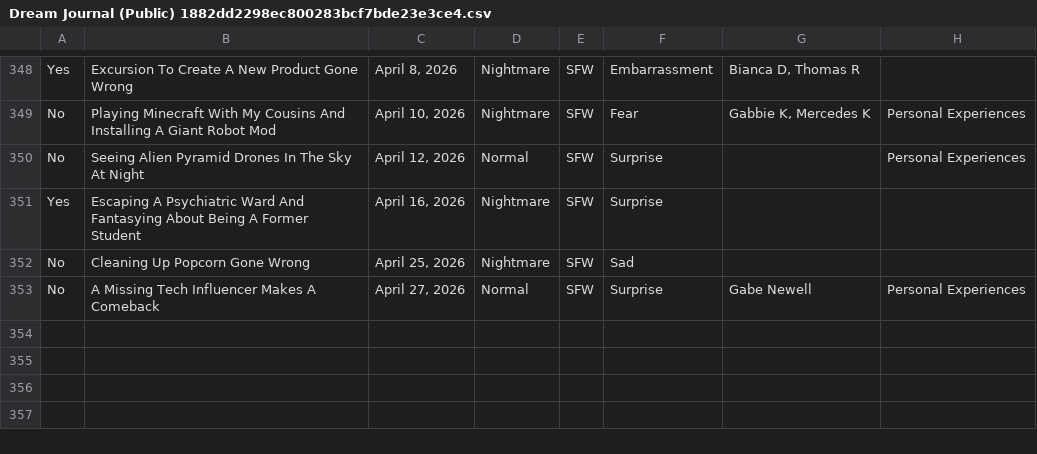
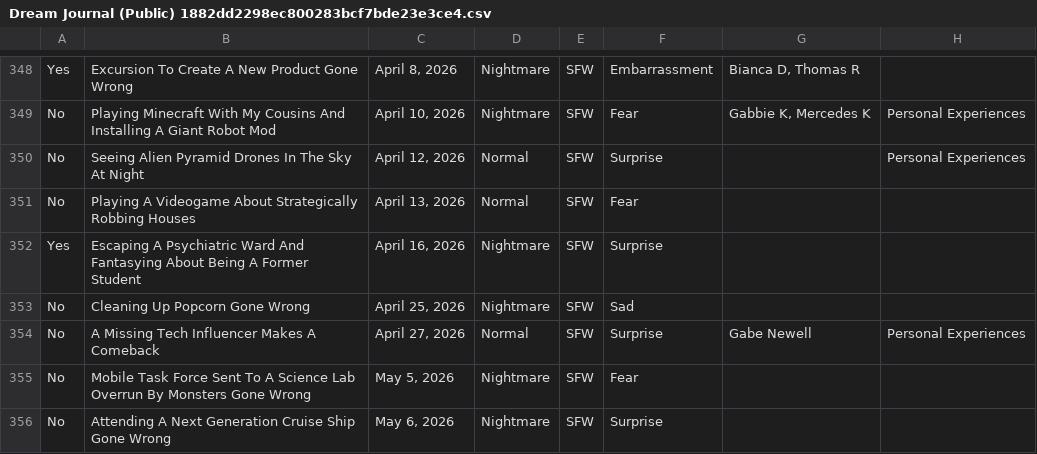
Before and after one commit to S-JZR/Dream-Journal, a CSV file: Dream Journal (Public) 1882dd2298ec800283bcf7bde23e3ce4.csv, drawn as a sheet; only a part is shown, gaps mark what is left out; the diff names each change by its address in the sheet, - before the commit and + after, or states it on an @@ line.

Commit message:
Draft Dream Step
- Added new dreams
- (Accidentally deleted "needs editing" notice)

```diff
--- a/Dream Journal (Public) 1882dd2298ec800283bcf7bde23e3ce4.csv
+++ b/Dream Journal (Public) 1882dd2298ec800283bcf7bde23e3ce4.csv
+row 351: No | Playing A Videogame About Strategically Robbing Houses | April 13, 2026 | Normal | SFW | Fear
+row 355: No | Mobile Task Force Sent To A Science Lab Overrun By Monsters Gone Wrong | May 5, 2026 | Nightmare | SFW | Fear
+row 356: No | Attending A Next Generation Cruise Ship Gone Wrong | May 6, 2026 | Nightmare | SFW | Surprise
```
Also changed, not shown: Dream Journal (Public) 1882dd2298ec800283bcf7bde23e3ce4_all.csv, 45 other files.
